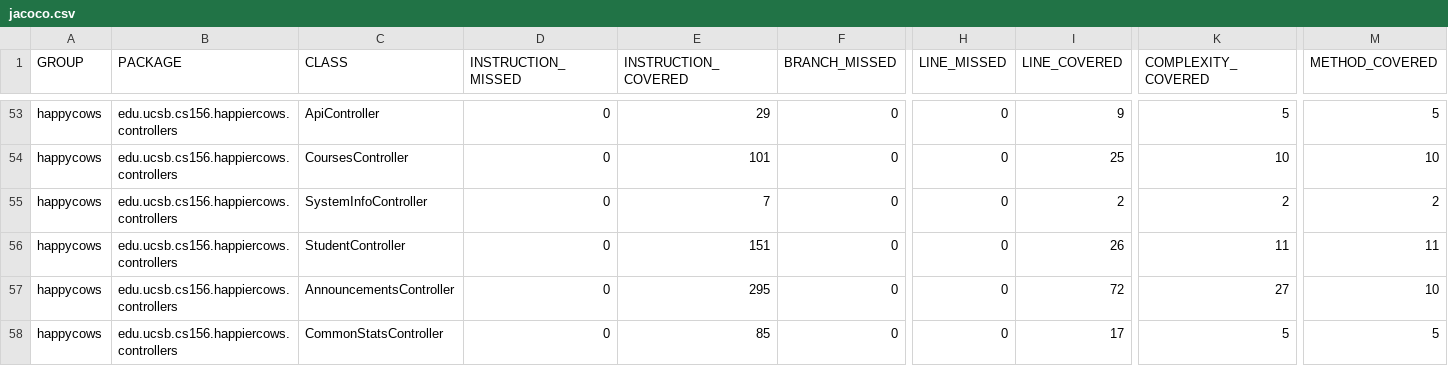
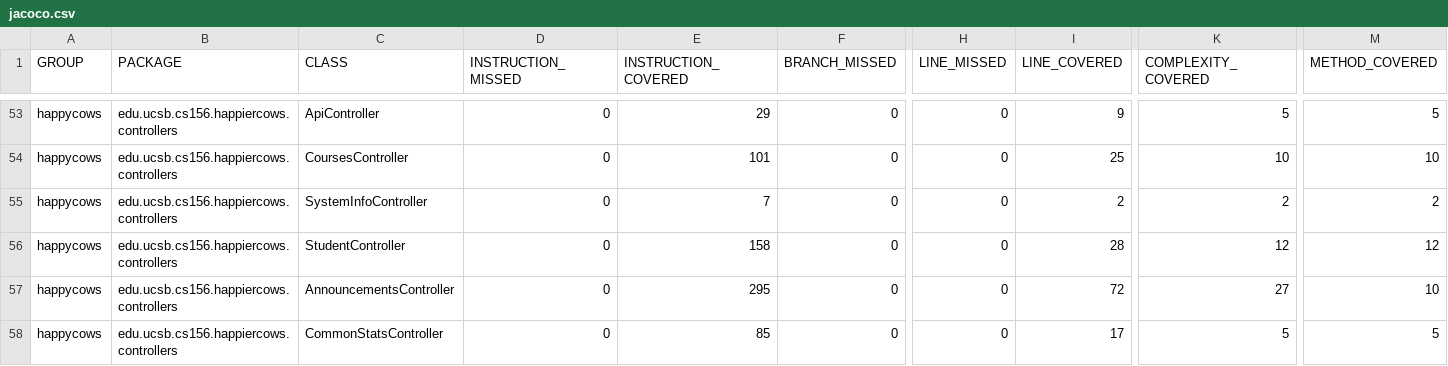
Before and after one commit to ucsb-cs156-f24/proj-happycows-f24-11, a CSV file: prs/41/jacoco/jacoco.csv, drawn as a sheet; only a part is shown, gaps mark what is left out; the diff names each change by its address in the sheet, - before the commit and + after, or states it on an @@ line.

```diff
--- a/prs/41/jacoco/jacoco.csv
+++ b/prs/41/jacoco/jacoco.csv
-E56 (INSTRUCTION_COVERED): 151
+E56 (INSTRUCTION_COVERED): 158
-I56 (LINE_COVERED): 26
+I56 (LINE_COVERED): 28
-K56 (COMPLEXITY_COVERED): 11
+K56 (COMPLEXITY_COVERED): 12
-M56 (METHOD_COVERED): 11
+M56 (METHOD_COVERED): 12
```
Also changed, not shown: 7 other files.
